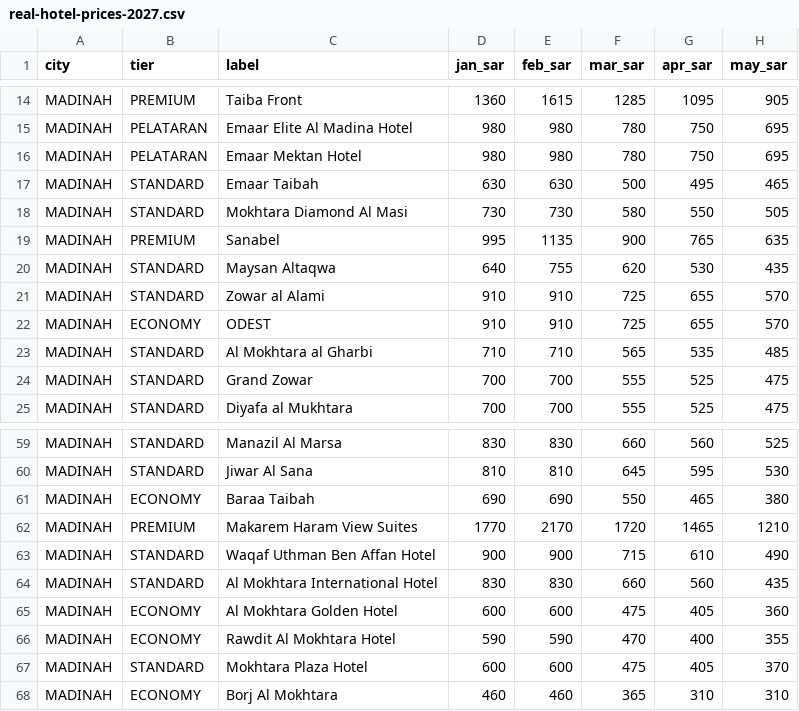
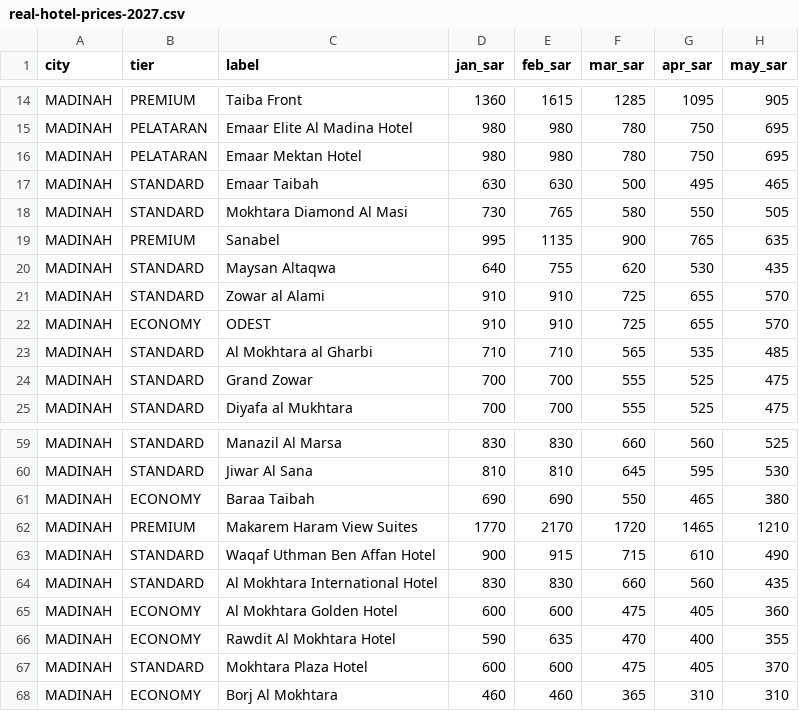
Before and after one commit to bayuaslamaa/serbaserbiumroh, a CSV file: docs/data/real-hotel-prices-2027.csv, drawn as a sheet; only a part is shown, gaps mark what is left out; the diff names each change by its address in the sheet, - before the commit and + after, or states it on an @@ line.

```diff
--- a/docs/data/real-hotel-prices-2027.csv
+++ b/docs/data/real-hotel-prices-2027.csv
-E18 (feb_sar): 730
+E18 (feb_sar): 765
-E63 (feb_sar): 900
+E63 (feb_sar): 915
-E66 (feb_sar): 590
+E66 (feb_sar): 635
```
Also changed, not shown: 1 other file.
